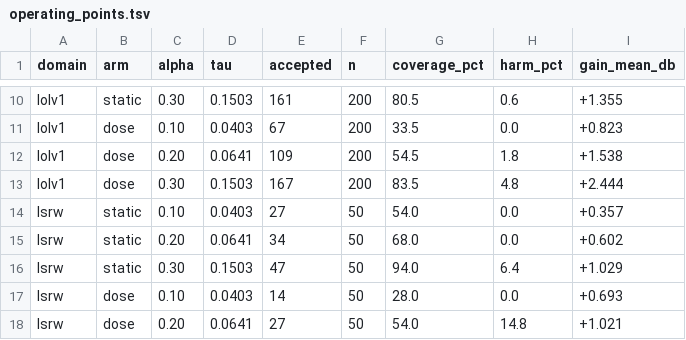
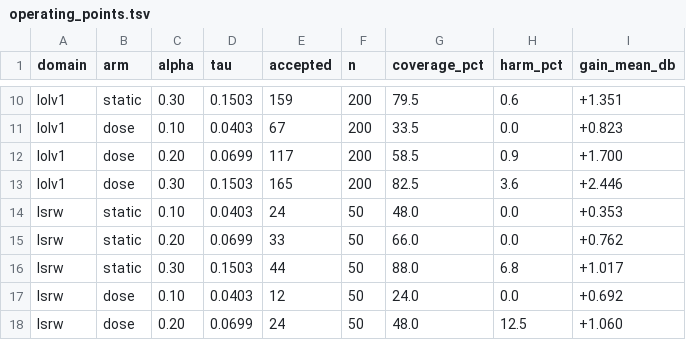
Before and after one commit to slsx8/pctta-verdicts, a TSV file: expected/operating_points.tsv, drawn as a sheet; only a part is shown, gaps mark what is left out; the diff covers the shown part only; the diff names each change by its address in the sheet, - before the commit and + after, or states it on an @@ line.

```diff
--- a/expected/operating_points.tsv
+++ b/expected/operating_points.tsv
-E10 (accepted): 161
+E10 (accepted): 159
-G10 (coverage_pct): 80.5
+G10 (coverage_pct): 79.5
-I10 (gain_mean_db): +1.355
+I10 (gain_mean_db): +1.351
-D12 (tau): 0.0641
+D12 (tau): 0.0699
-E12 (accepted): 109
+E12 (accepted): 117
-G12 (coverage_pct): 54.5
+G12 (coverage_pct): 58.5
-H12 (harm_pct): 1.8
+H12 (harm_pct): 0.9
-I12 (gain_mean_db): +1.538
+I12 (gain_mean_db): +1.700
-E13 (accepted): 167
+E13 (accepted): 165
-G13 (coverage_pct): 83.5
+G13 (coverage_pct): 82.5
-H13 (harm_pct): 4.8
+H13 (harm_pct): 3.6
-I13 (gain_mean_db): +2.444
+I13 (gain_mean_db): +2.446
-E14 (accepted): 27
+E14 (accepted): 24
-G14 (coverage_pct): 54.0
+G14 (coverage_pct): 48.0
-I14 (gain_mean_db): +0.357
+I14 (gain_mean_db): +0.353
-D15 (tau): 0.0641
+D15 (tau): 0.0699
-E15 (accepted): 34
+E15 (accepted): 33
-G15 (coverage_pct): 68.0
+G15 (coverage_pct): 66.0
-I15 (gain_mean_db): +0.602
+I15 (gain_mean_db): +0.762
-E16 (accepted): 47
+E16 (accepted): 44
-G16 (coverage_pct): 94.0
+G16 (coverage_pct): 88.0
-H16 (harm_pct): 6.4
+H16 (harm_pct): 6.8
-I16 (gain_mean_db): +1.029
+I16 (gain_mean_db): +1.017
-E17 (accepted): 14
+E17 (accepted): 12
-G17 (coverage_pct): 28.0
+G17 (coverage_pct): 24.0
-I17 (gain_mean_db): +0.693
+I17 (gain_mean_db): +0.692
-D18 (tau): 0.0641
+D18 (tau): 0.0699
-E18 (accepted): 27
+E18 (accepted): 24
-G18 (coverage_pct): 54.0
+G18 (coverage_pct): 48.0
-H18 (harm_pct): 14.8
+H18 (harm_pct): 12.5
-I18 (gain_mean_db): +1.021
+I18 (gain_mean_db): +1.060
```
Also changed, not shown: 35 edited cells elsewhere in this file, expected/verdicts.tsv, 3 other files.
